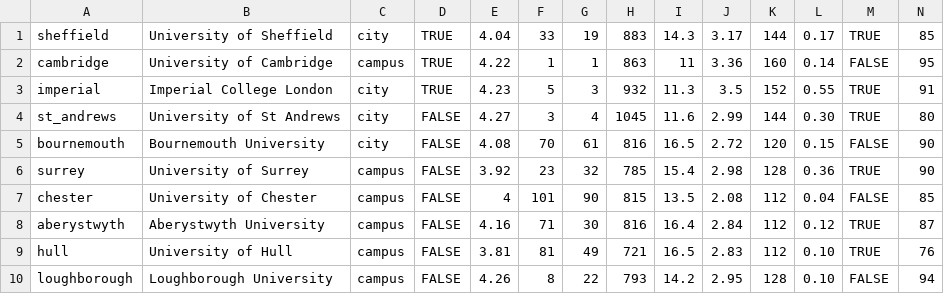
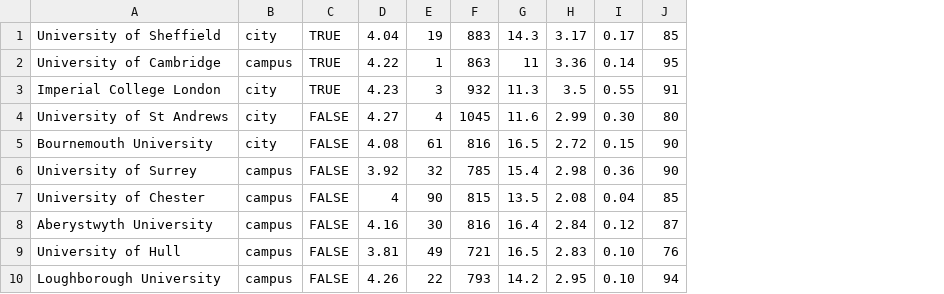
Before and after one commit to bridges-wood/HeadstartSheffieldProject, a CSV file: resources/unidata.csv, drawn as a sheet; the diff names each change by its address in the sheet, - before the commit and + after, or states it on an @@ line.

```diff
--- a/resources/unidata.csv
+++ b/resources/unidata.csv
-column A, rows 1-10: sheffield | cambridge | imperial | st_andrews | bournemouth | surrey | chester | aberystwyth | hull | loughborough
-column F, rows 1-10: 33 | 1 | 5 | 3 | 70 | 23 | 101 | 71 | 81 | 8
-column K, rows 1-10: 144 | 160 | 152 | 144 | 120 | 128 | 112 | 112 | 112 | 128
-column M, rows 1-10: TRUE | FALSE | TRUE | TRUE | FALSE | TRUE | FALSE | TRUE | TRUE | FALSE
```
Also changed, not shown: 1 other file.
